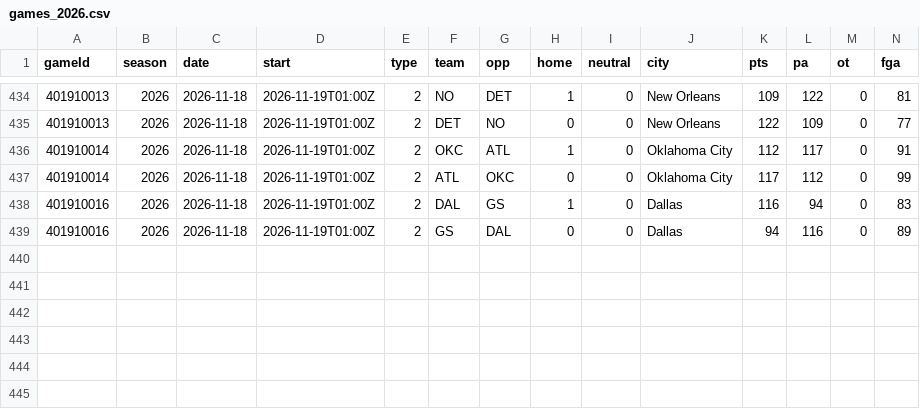
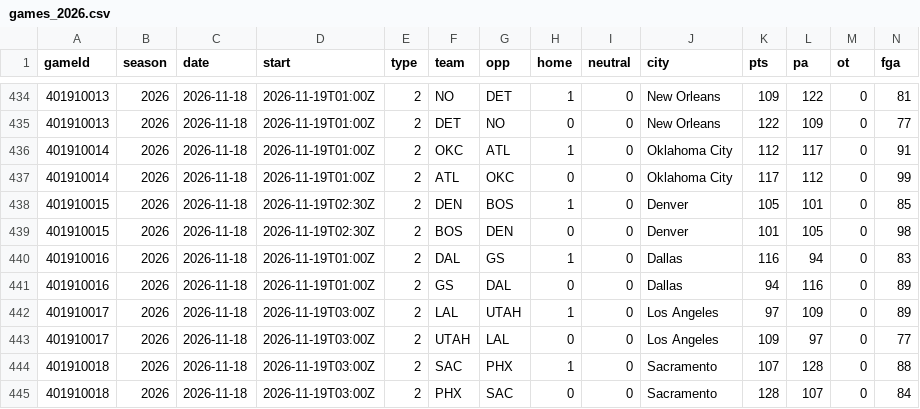
Before and after one commit to Johnbrick123/nba-unders, a CSV file: backtest/data/games_2026.csv, drawn as a sheet; only a part is shown, gaps mark what is left out; rows hold the shown columns only; the diff names each change by its address in the sheet, - before the commit and + after, or states it on an @@ line.

```diff
--- a/backtest/data/games_2026.csv
+++ b/backtest/data/games_2026.csv
+row 438: 401910015 | 2026 | 2026-11-18 | 2026-11-19T02:30Z | 2 | DEN | BOS | 1 | 0 | Denver | 105 | 101 | 0 | 85
+row 439: 401910015 | 2026 | 2026-11-18 | 2026-11-19T02:30Z | 2 | BOS | DEN | 0 | 0 | Denver | 101 | 105 | 0 | 98
+row 442: 401910017 | 2026 | 2026-11-18 | 2026-11-19T03:00Z | 2 | LAL | UTAH | 1 | 0 | Los Angeles | 97 | 109 | 0 | 89
+row 443: 401910017 | 2026 | 2026-11-18 | 2026-11-19T03:00Z | 2 | UTAH | LAL | 0 | 0 | Los Angeles | 109 | 97 | 0 | 77
+row 444: 401910018 | 2026 | 2026-11-18 | 2026-11-19T03:00Z | 2 | SAC | PHX | 1 | 0 | Sacramento | 107 | 128 | 0 | 88
+row 445: 401910018 | 2026 | 2026-11-18 | 2026-11-19T03:00Z | 2 | PHX | SAC | 0 | 0 | Sacramento | 128 | 107 | 0 | 84
```
Also changed, not shown: backtest/data/players_2026.csv, monitor/log_2026-27.csv, 4 other files.
